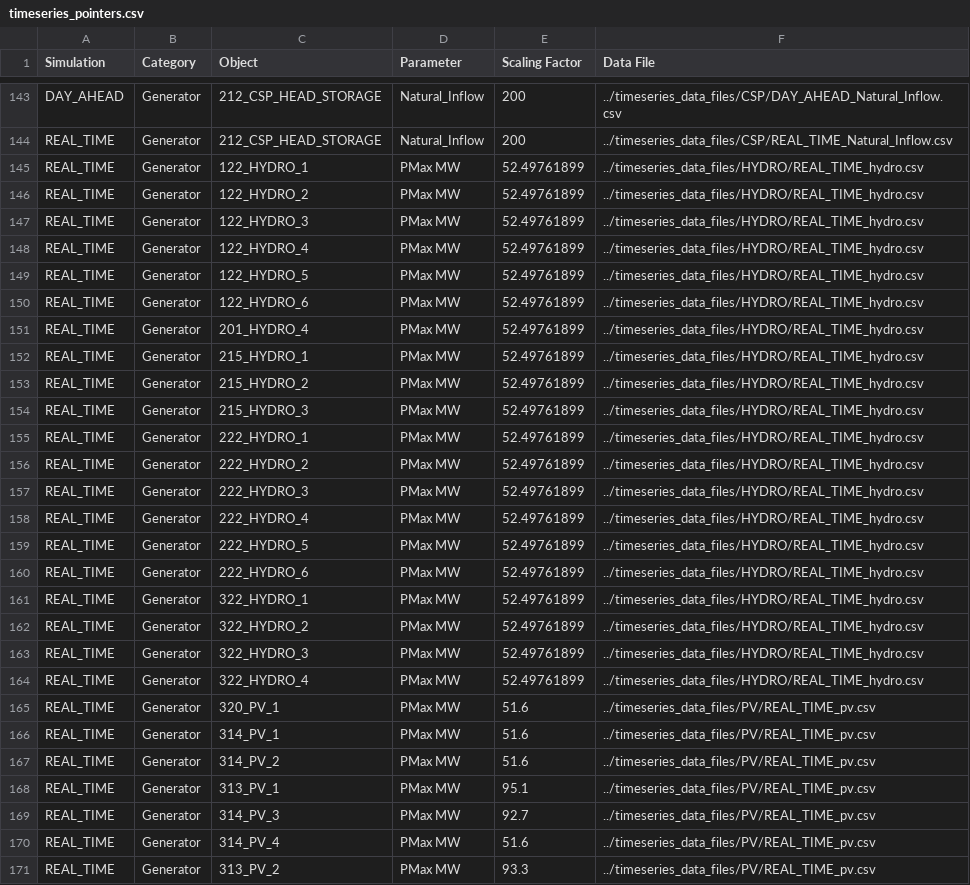
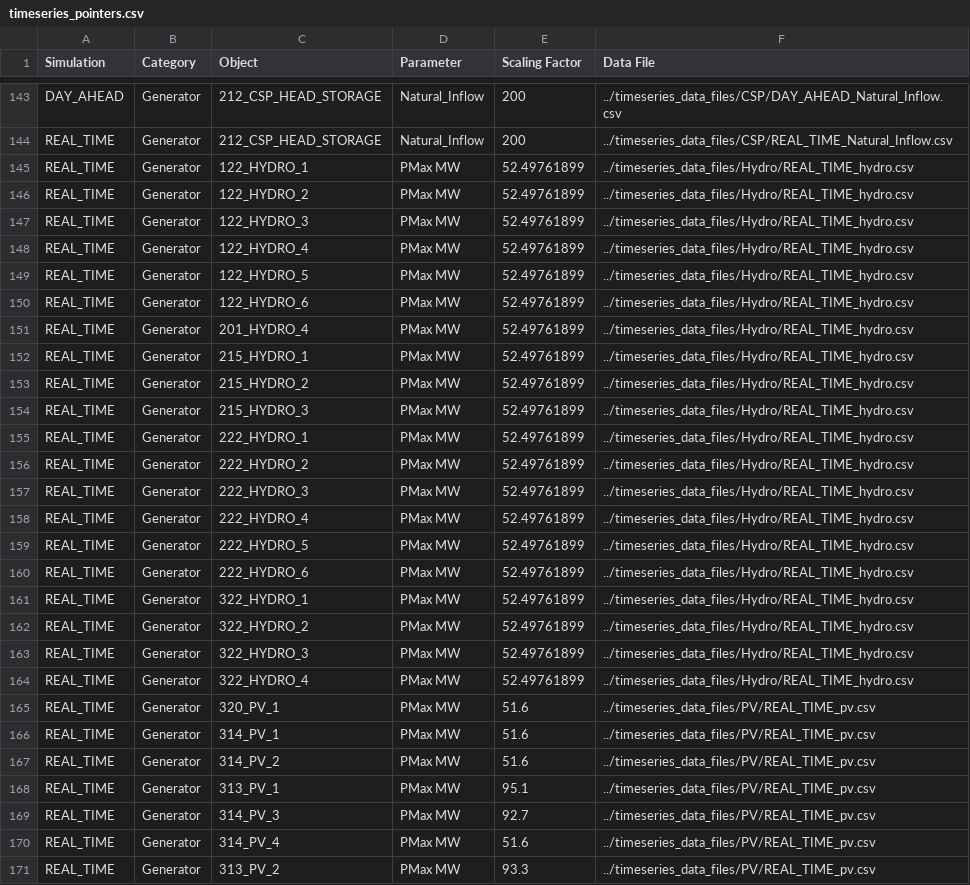
Before and after one commit to gmlc-dispatches/sample-data, a CSV file: dispatches_sample_data/rts_gmlc/SourceData/timeseries_pointers.csv, drawn as a sheet; only a part is shown, gaps mark what is left out; the diff covers the shown part only.

Commit message:
Replace remaining HYDRO occurrences

```diff
--- a/dispatches_sample_data/rts_gmlc/SourceData/timeseries_pointers.csv
+++ b/dispatches_sample_data/rts_gmlc/SourceData/timeseries_pointers.csv
@@ -144,22 +144,22 @@ DAY_AHEAD,Generator,212_CSP_HEAD_STORAGE,Natural_Inflow,200,../timeseries_data_f
 REAL_TIME,Generator,212_CSP_HEAD_STORAGE,Natural_Inflow,200,../timeseries_data_files/CSP/REAL_TIME_Natural_Inflow.csv
-REAL_TIME,Generator,122_HYDRO_1,PMax MW,52.49761899,../timeseries_data_files/HYDRO/REAL_TIME_hydro.csv
-REAL_TIME,Generator,122_HYDRO_2,PMax MW,52.49761899,../timeseries_data_files/HYDRO/REAL_TIME_hydro.csv
-REAL_TIME,Generator,122_HYDRO_3,PMax MW,52.49761899,../timeseries_data_files/HYDRO/REAL_TIME_hydro.csv
-REAL_TIME,Generator,122_HYDRO_4,PMax MW,52.49761899,../timeseries_data_files/HYDRO/REAL_TIME_hydro.csv
-REAL_TIME,Generator,122_HYDRO_5,PMax MW,52.49761899,../timeseries_data_files/HYDRO/REAL_TIME_hydro.csv
-REAL_TIME,Generator,122_HYDRO_6,PMax MW,52.49761899,../timeseries_data_files/HYDRO/REAL_TIME_hydro.csv
-REAL_TIME,Generator,201_HYDRO_4,PMax MW,52.49761899,../timeseries_data_files/HYDRO/REAL_TIME_hydro.csv
-REAL_TIME,Generator,215_HYDRO_1,PMax MW,52.49761899,../timeseries_data_files/HYDRO/REAL_TIME_hydro.csv
-REAL_TIME,Generator,215_HYDRO_2,PMax MW,52.49761899,../timeseries_data_files/HYDRO/REAL_TIME_hydro.csv
-REAL_TIME,Generator,215_HYDRO_3,PMax MW,52.49761899,../timeseries_data_files/HYDRO/REAL_TIME_hydro.csv
-REAL_TIME,Generator,222_HYDRO_1,PMax MW,52.49761899,../timeseries_data_files/HYDRO/REAL_TIME_hydro.csv
-REAL_TIME,Generator,222_HYDRO_2,PMax MW,52.49761899,../timeseries_data_files/HYDRO/REAL_TIME_hydro.csv
-REAL_TIME,Generator,222_HYDRO_3,PMax MW,52.49761899,../timeseries_data_files/HYDRO/REAL_TIME_hydro.csv
-REAL_TIME,Generator,222_HYDRO_4,PMax MW,52.49761899,../timeseries_data_files/HYDRO/REAL_TIME_hydro.csv
-REAL_TIME,Generator,222_HYDRO_5,PMax MW,52.49761899,../timeseries_data_files/HYDRO/REAL_TIME_hydro.csv
-REAL_TIME,Generator,222_HYDRO_6,PMax MW,52.49761899,../timeseries_data_files/HYDRO/REAL_TIME_hydro.csv
-REAL_TIME,Generator,322_HYDRO_1,PMax MW,52.49761899,../timeseries_data_files/HYDRO/REAL_TIME_hydro.csv
-REAL_TIME,Generator,322_HYDRO_2,PMax MW,52.49761899,../timeseries_data_files/HYDRO/REAL_TIME_hydro.csv
-REAL_TIME,Generator,322_HYDRO_3,PMax MW,52.49761899,../timeseries_data_files/HYDRO/REAL_TIME_hydro.csv
-REAL_TIME,Generator,322_HYDRO_4,PMax MW,52.49761899,../timeseries_data_files/HYDRO/REAL_TIME_hydro.csv
+REAL_TIME,Generator,122_HYDRO_1,PMax MW,52.49761899,../timeseries_data_files/Hydro/REAL_TIME_hydro.csv
+REAL_TIME,Generator,122_HYDRO_2,PMax MW,52.49761899,../timeseries_data_files/Hydro/REAL_TIME_hydro.csv
+REAL_TIME,Generator,122_HYDRO_3,PMax MW,52.49761899,../timeseries_data_files/Hydro/REAL_TIME_hydro.csv
+REAL_TIME,Generator,122_HYDRO_4,PMax MW,52.49761899,../timeseries_data_files/Hydro/REAL_TIME_hydro.csv
+REAL_TIME,Generator,122_HYDRO_5,PMax MW,52.49761899,../timeseries_data_files/Hydro/REAL_TIME_hydro.csv
+REAL_TIME,Generator,122_HYDRO_6,PMax MW,52.49761899,../timeseries_data_files/Hydro/REAL_TIME_hydro.csv
+REAL_TIME,Generator,201_HYDRO_4,PMax MW,52.49761899,../timeseries_data_files/Hydro/REAL_TIME_hydro.csv
+REAL_TIME,Generator,215_HYDRO_1,PMax MW,52.49761899,../timeseries_data_files/Hydro/REAL_TIME_hydro.csv
+REAL_TIME,Generator,215_HYDRO_2,PMax MW,52.49761899,../timeseries_data_files/Hydro/REAL_TIME_hydro.csv
+REAL_TIME,Generator,215_HYDRO_3,PMax MW,52.49761899,../timeseries_data_files/Hydro/REAL_TIME_hydro.csv
+REAL_TIME,Generator,222_HYDRO_1,PMax MW,52.49761899,../timeseries_data_files/Hydro/REAL_TIME_hydro.csv
+REAL_TIME,Generator,222_HYDRO_2,PMax MW,52.49761899,../timeseries_data_files/Hydro/REAL_TIME_hydro.csv
+REAL_TIME,Generator,222_HYDRO_3,PMax MW,52.49761899,../timeseries_data_files/Hydro/REAL_TIME_hydro.csv
+REAL_TIME,Generator,222_HYDRO_4,PMax MW,52.49761899,../timeseries_data_files/Hydro/REAL_TIME_hydro.csv
+REAL_TIME,Generator,222_HYDRO_5,PMax MW,52.49761899,../timeseries_data_files/Hydro/REAL_TIME_hydro.csv
+REAL_TIME,Generator,222_HYDRO_6,PMax MW,52.49761899,../timeseries_data_files/Hydro/REAL_TIME_hydro.csv
+REAL_TIME,Generator,322_HYDRO_1,PMax MW,52.49761899,../timeseries_data_files/Hydro/REAL_TIME_hydro.csv
+REAL_TIME,Generator,322_HYDRO_2,PMax MW,52.49761899,../timeseries_data_files/Hydro/REAL_TIME_hydro.csv
+REAL_TIME,Generator,322_HYDRO_3,PMax MW,52.49761899,../timeseries_data_files/Hydro/REAL_TIME_hydro.csv
+REAL_TIME,Generator,322_HYDRO_4,PMax MW,52.49761899,../timeseries_data_files/Hydro/REAL_TIME_hydro.csv
 REAL_TIME,Generator,320_PV_1,PMax MW,51.6,../timeseries_data_files/PV/REAL_TIME_pv.csv
```
Also changed, not shown: 20 edited cells elsewhere in this file, 1 other file.
